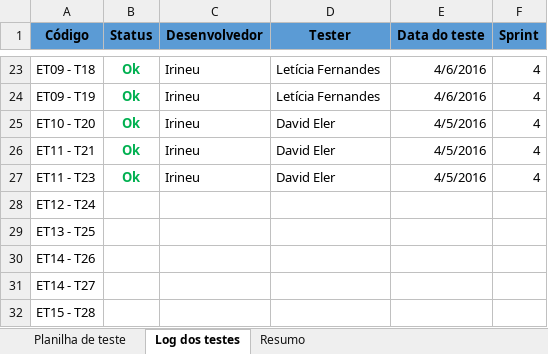
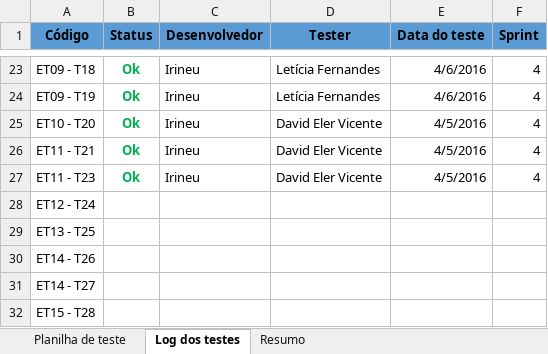
Before and after one commit to Me-Leva/docs, an Excel workbook: Planilha_Testes_MeLeva!_SP7 Atualizada.xlsx, sheet Log dos testes, drawn as a sheet; only a part is shown, gaps mark what is left out; values as stored, in another font and other column widths than the file's, no borders; the diff covers the shown part only; the diff names each change by its address in the sheet, - before the commit and + after, or states it on an @@ line.

```diff
--- a/Planilha_Testes_MeLeva!_SP7 Atualizada.xlsx (sheet Log dos testes)
+++ b/Planilha_Testes_MeLeva!_SP7 Atualizada.xlsx (sheet Log dos testes)
-D25:D27 (Tester): David Eler
+D25:D27 (Tester): David Eler Vicente
```
Also changed, not shown: 16 added rows and 21 edited cells elsewhere in this sheet, sheet Planilha de teste, charts or pictures.
